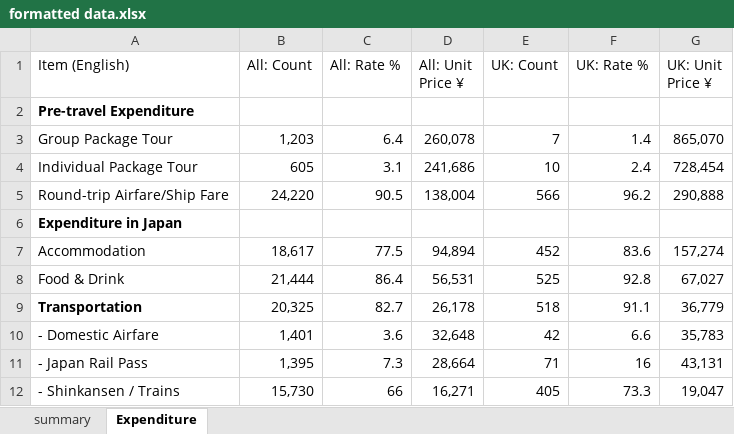
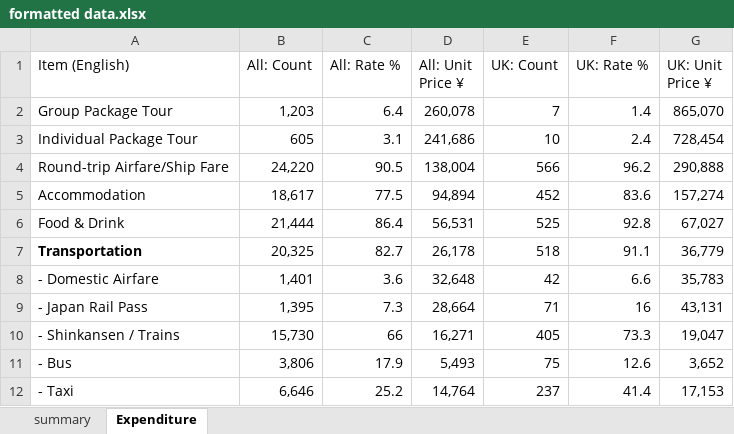
Before and after one commit to kyooblume/Leeds_ds_assessment, an Excel workbook: formatted data.xlsx, sheet Expenditure, drawn as a sheet; only a part is shown; the shorter side is filled out with more unchanged rows; values as stored, in another font and other column widths than the file's, no borders; the diff names each change by its address in the sheet, - before the commit and + after, or states it on an @@ line.

```diff
--- a/formatted data.xlsx (sheet Expenditure)
+++ b/formatted data.xlsx (sheet Expenditure)
-row 2: Pre-travel Expenditure
-row 6: Expenditure in Japan
```
Also changed, not shown: sheet summary, 3 other files.
